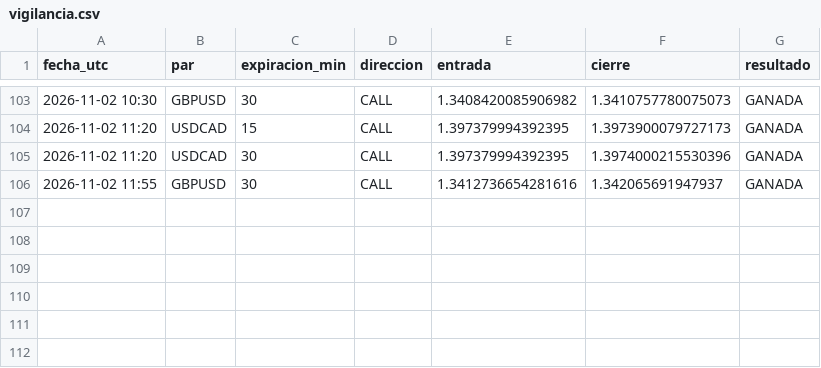
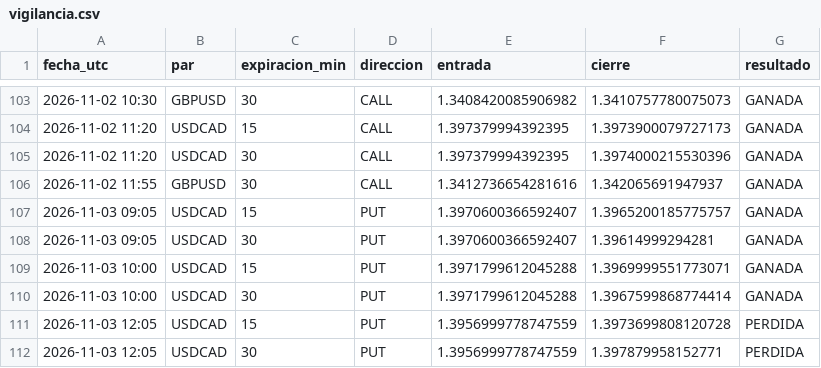
Before and after one commit to brandyherrera944-art/bot-senales, a CSV file: vigilancia.csv, drawn as a sheet; only a part is shown, gaps mark what is left out; the diff names each change by its address in the sheet, - before the commit and + after, or states it on an @@ line.

```diff
--- a/vigilancia.csv
+++ b/vigilancia.csv
+row 107: 2026-11-03 09:05 | USDCAD | 15 | PUT | 1.3970600366592407 | 1.3965200185775757 | GANADA
+row 108: 2026-11-03 09:05 | USDCAD | 30 | PUT | 1.3970600366592407 | 1.39614999294281 | GANADA
+row 109: 2026-11-03 10:00 | USDCAD | 15 | PUT | 1.3971799612045288 | 1.3969999551773071 | GANADA
+row 110: 2026-11-03 10:00 | USDCAD | 30 | PUT | 1.3971799612045288 | 1.3967599868774414 | GANADA
+row 111: 2026-11-03 12:05 | USDCAD | 15 | PUT | 1.3956999778747559 | 1.3973699808120728 | PERDIDA
+row 112: 2026-11-03 12:05 | USDCAD | 30 | PUT | 1.3956999778747559 | 1.397879958152771 | PERDIDA
```
Also changed, not shown: vigilancia_lz.csv, 1 other file.
